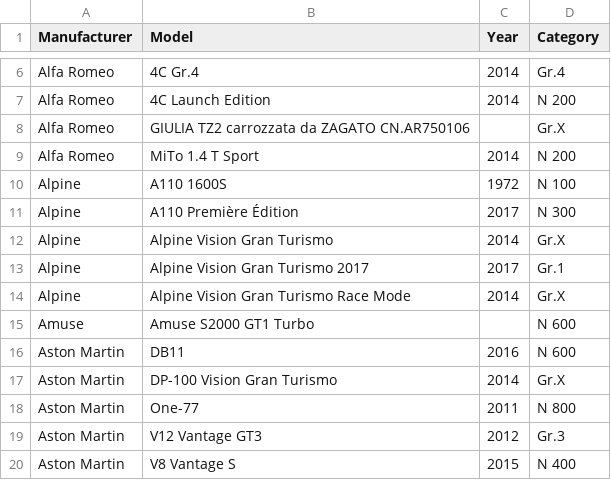
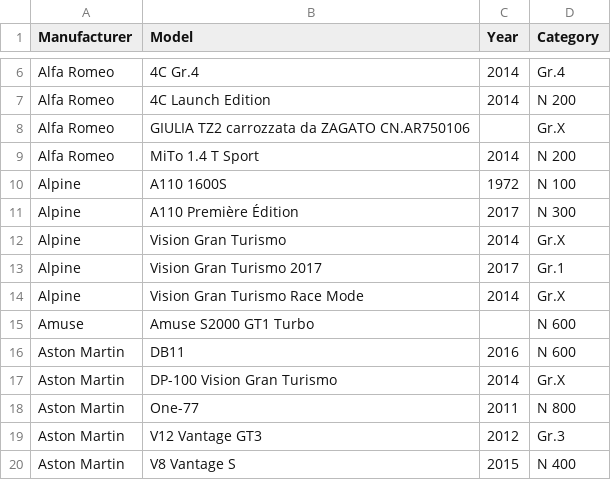
Before and after one commit to cncplyr/datasets-games, a CSV file: ps4/gran-turismo-sport/cars.csv, drawn as a sheet; only a part is shown, gaps mark what is left out; the diff names each change by its address in the sheet, - before the commit and + after, or states it on an @@ line.

Commit message:
Update cars.csv

```diff
--- a/ps4/gran-turismo-sport/cars.csv
+++ b/ps4/gran-turismo-sport/cars.csv
-B12 (Model): Alpine Vision Gran Turismo
+B12 (Model): Vision Gran Turismo
-B13 (Model): Alpine Vision Gran Turismo 2017
+B13 (Model): Vision Gran Turismo 2017
-B14 (Model): Alpine Vision Gran Turismo Race Mode
+B14 (Model): Vision Gran Turismo Race Mode
```
